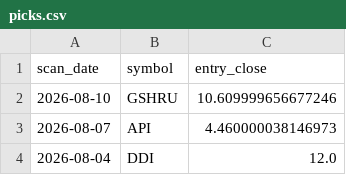
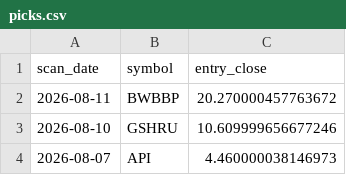
Before and after one commit to StockGem26/my-screener-site, a CSV file: docs/history/picks.csv, drawn as a sheet; only a part is shown; the shorter side is filled out with more unchanged rows.

```diff
--- a/docs/history/picks.csv
+++ b/docs/history/picks.csv
@@ -1,2 +1,3 @@
 scan_date,symbol,entry_close
+2026-08-11,BWBBP,20.270000457763672
 2026-08-10,GSHRU,10.609999656677246
```
Also changed, not shown: docs/stage2_candidates.csv, 2 other files.
